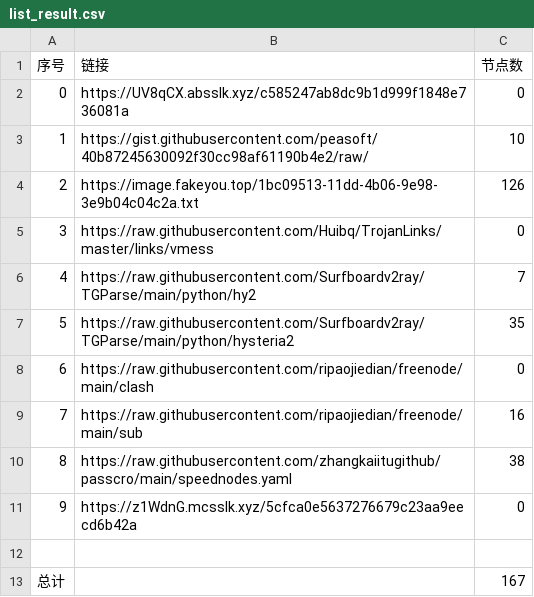
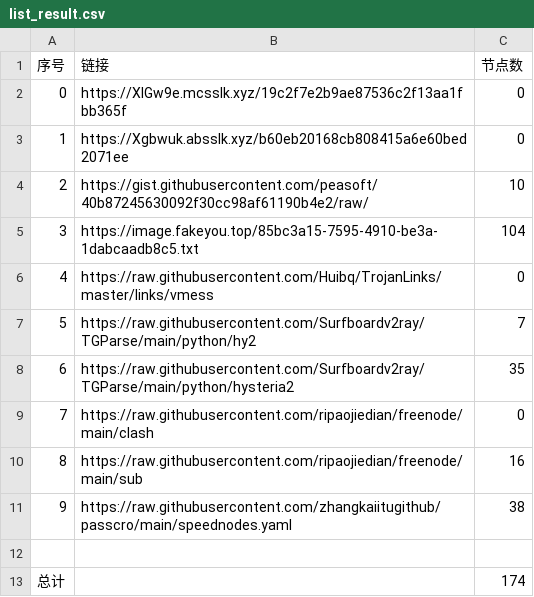
Before and after one commit to hahahahalipoterr/NoMoreWalls, a CSV file: list_result.csv, drawn as a sheet; removed rows and columns are numbered as before the commit, all else as after; the diff names each change by its address in the sheet, - before the commit and + after, or states it on an @@ line.

```diff
--- a/list_result.csv
+++ b/list_result.csv
-B2 (链接): https://UV8qCX.absslk.xyz/c585247ab8dc9b1d999f1848e736081a
+B2 (链接): https://XIGw9e.mcsslk.xyz/19c2f7e2b9ae87536c2f13aa1fbb365f
+row 3: 1 | https://Xgbwuk.absslk.xyz/b60eb20168cb808415a6e60bed2071ee | 0
@@ column A (序号) renumbered between rows 4 and 11 @@
-row 4: 2 | https://image.fakeyou.top/1bc09513-11dd-4b06-9e98-3e9b04c04c2a.txt | 126
+row 5: 3 | https://image.fakeyou.top/85bc3a15-7595-4910-be3a-1dabcaadb8c5.txt | 104
-row 11: 9 | https://z1WdnG.mcsslk.xyz/5cfca0e5637276679c23aa9eecd6b42a | 0
-C13 (节点数): 167
+C13 (节点数): 174
```
Also changed, not shown: 25 other files.
